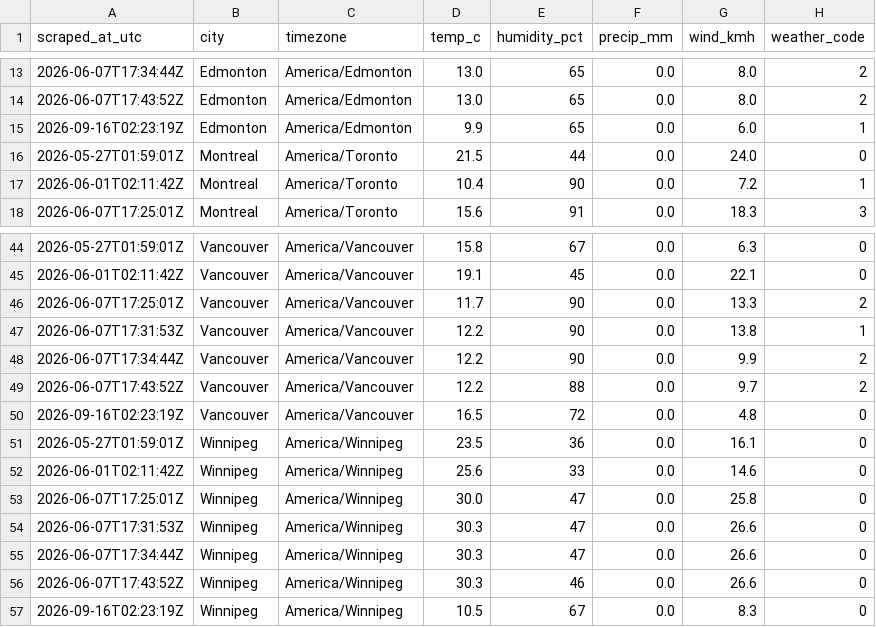
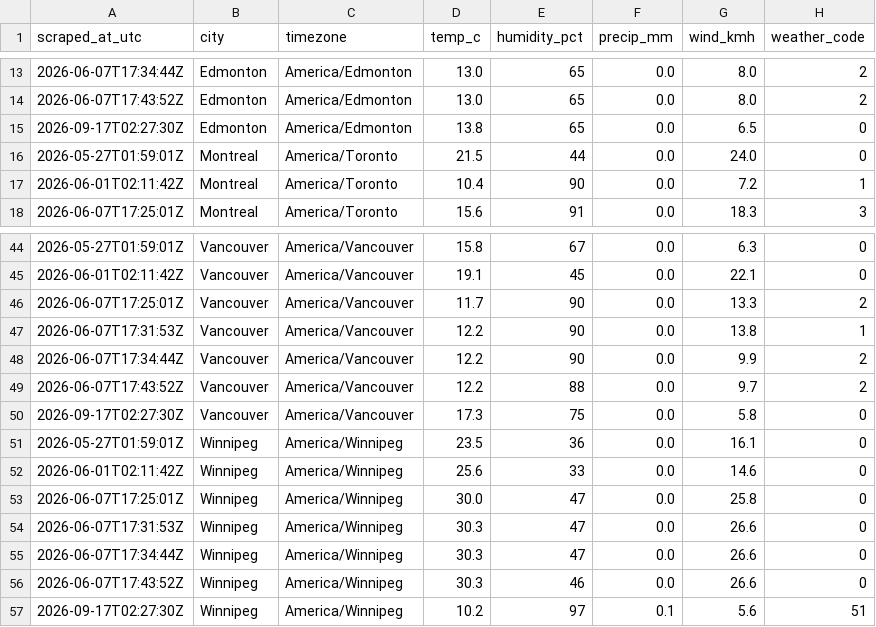
Before and after one commit to imran-ahmed377/weathertracker-ai, a CSV file: output/weather_observations.csv, drawn as a sheet; only a part is shown, gaps mark what is left out; the diff covers the shown part only.

```diff
--- a/output/weather_observations.csv
+++ b/output/weather_observations.csv
@@ -14,3 +14,3 @@ scraped_at_utc,city,timezone,temp_c,humidity_pct,precip_mm,wind_kmh,weather_code
 2026-06-07T17:43:52Z,Edmonton,America/Edmonton,13.0,65,0.0,8.0,2
-2026-09-16T02:23:19Z,Edmonton,America/Edmonton,9.9,65,0.0,6.0,1
+2026-09-17T02:27:30Z,Edmonton,America/Edmonton,13.8,65,0.0,6.5,0
 2026-05-27T01:59:01Z,Montreal,America/Toronto,21.5,44,0.0,24.0,0
@@ -49,3 +49,3 @@ scraped_at_utc,city,timezone,temp_c,humidity_pct,precip_mm,wind_kmh,weather_code
 2026-06-07T17:43:52Z,Vancouver,America/Vancouver,12.2,88,0.0,9.7,2
-2026-09-16T02:23:19Z,Vancouver,America/Vancouver,16.5,72,0.0,4.8,0
+2026-09-17T02:27:30Z,Vancouver,America/Vancouver,17.3,75,0.0,5.8,0
 2026-05-27T01:59:01Z,Winnipeg,America/Winnipeg,23.5,36,0.0,16.1,0
@@ -56,2 +56,2 @@ scraped_at_utc,city,timezone,temp_c,humidity_pct,precip_mm,wind_kmh,weather_code
 2026-06-07T17:43:52Z,Winnipeg,America/Winnipeg,30.3,46,0.0,26.6,0
-2026-09-16T02:23:19Z,Winnipeg,America/Winnipeg,10.5,67,0.0,8.3,0
+2026-09-17T02:27:30Z,Winnipeg,America/Winnipeg,10.2,97,0.1,5.6,51
```
Also changed, not shown: 5 added rows and 5 removed rows elsewhere in this file, output/weather_daily.csv, 1 other file.
